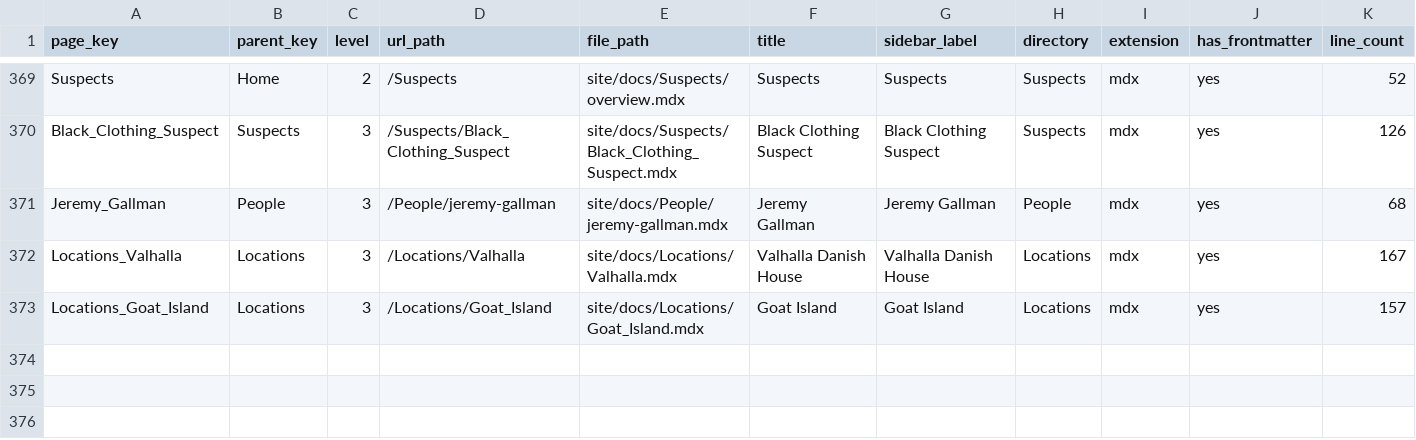
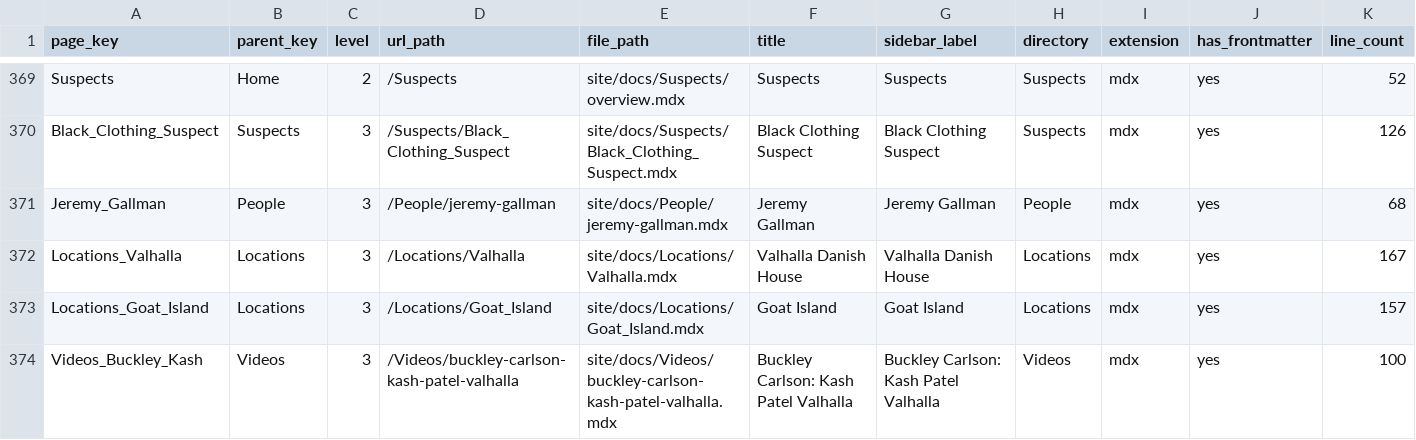
Before and after one commit to ACT3ai/charlie-kirk, a CSV file: pages.csv, drawn as a sheet; only a part is shown, gaps mark what is left out; the diff names each change by its address in the sheet, - before the commit and + after, or states it on an @@ line.

```diff
--- a/pages.csv
+++ b/pages.csv
+row 374: Videos_Buckley_Kash | Videos | 3 | /Videos/buckley-carlson-kash-patel-valhalla | site/docs/Videos/buckley-carlson-kash-patel-valhalla.mdx | Buckley Carlson: Kash Patel Valhalla | Buckley Carlson: Kash Patel Valhalla | Videos | mdx | yes | 100
```
Also changed, not shown: 9 other files.
